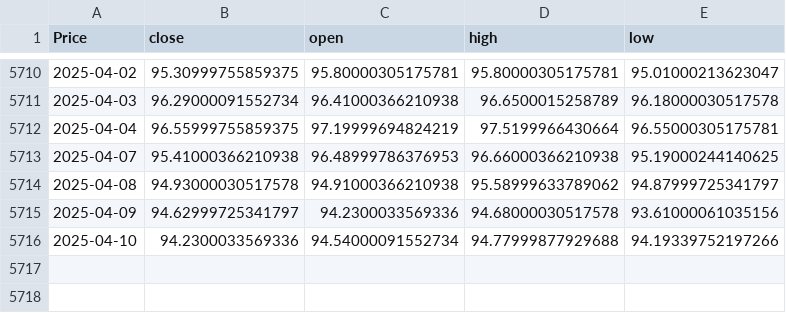
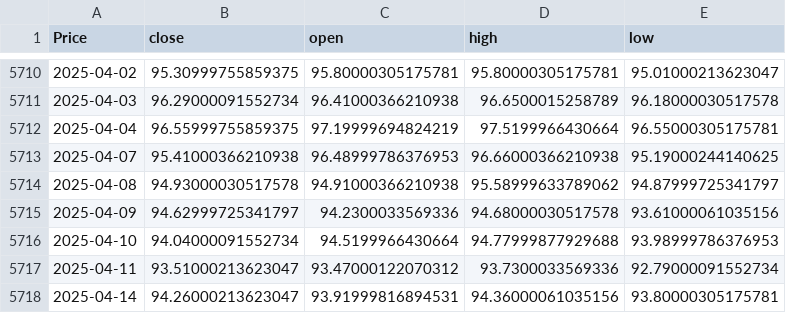
Before and after one commit to saadshakeel1357/Portfolio_Optimization_BSP6, a CSV file: IEF.csv, drawn as a sheet; only a part is shown, gaps mark what is left out; the diff names each change by its address in the sheet, - before the commit and + after, or states it on an @@ line.

Commit message:
ran the ga_p.py and the ga_p...py file with the modified input file (removing date column) Got a lot of new excel files that i will use in the next commit for further processing.

```diff
--- a/IEF.csv
+++ b/IEF.csv
-B5716 (close): 94.2300033569336
+B5716 (close): 94.04000091552734
-C5716 (open): 94.54000091552734
+C5716 (open): 94.5199966430664
-E5716 (low): 94.19339752197266
+E5716 (low): 93.98999786376953
+row 5717: 2025-04-11 | 93.51000213623047 | 93.47000122070312 | 93.7300033569336 | 92.79000091552734
+row 5718: 2025-04-14 | 94.26000213623047 | 93.91999816894531 | 94.36000061035156 | 93.80000305175781
```
Also changed, not shown: GSPC_returns.csv, IEF_returns.csv, 14 other files.
